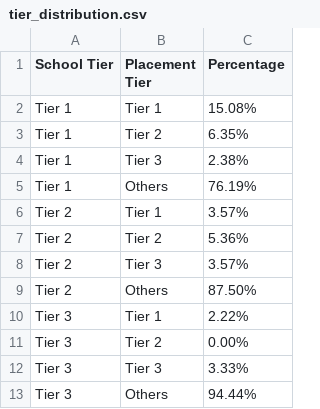
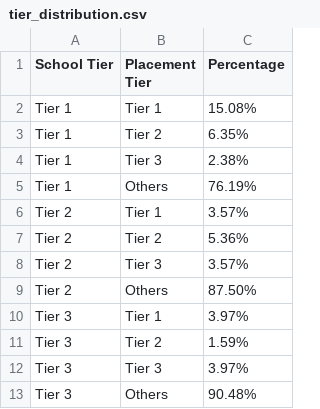
Before and after one commit to YalunWangyw26347/eco395m-midterm-project, a CSV file: analysis/tier_distribution.csv, drawn as a sheet.

```diff
--- a/analysis/tier_distribution.csv
+++ b/analysis/tier_distribution.csv
@@ -9,5 +9,5 @@ Tier 2,Tier 3,3.57%
 Tier 2,Others,87.50%
-Tier 3,Tier 1,2.22%
-Tier 3,Tier 2,0.00%
-Tier 3,Tier 3,3.33%
-Tier 3,Others,94.44%
+Tier 3,Tier 1,3.97%
+Tier 3,Tier 2,1.59%
+Tier 3,Tier 3,3.97%
+Tier 3,Others,90.48%
```
Also changed, not shown: analysis/tier_distribution_female.csv, analysis/tier_distribution_male.csv, 4 other files.
